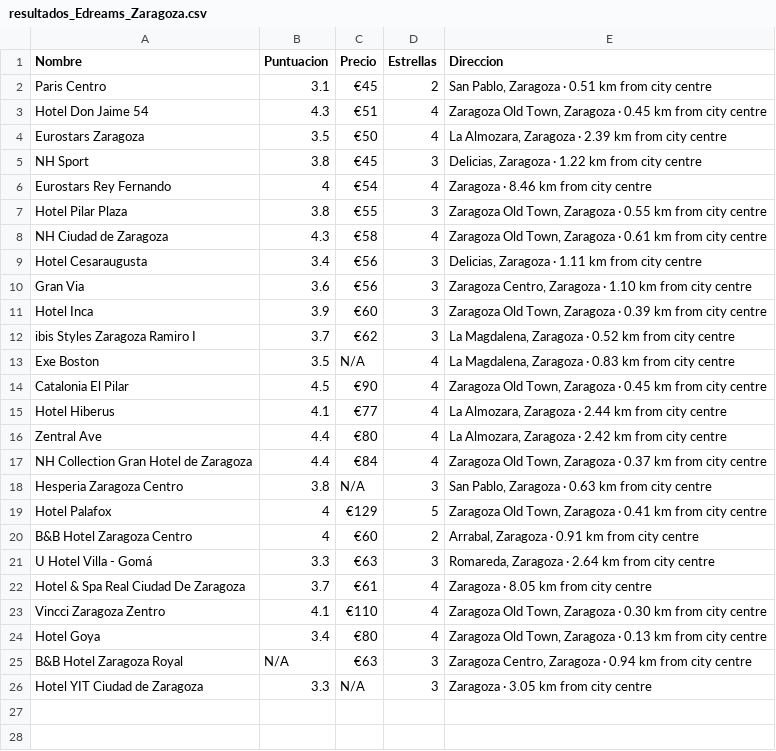
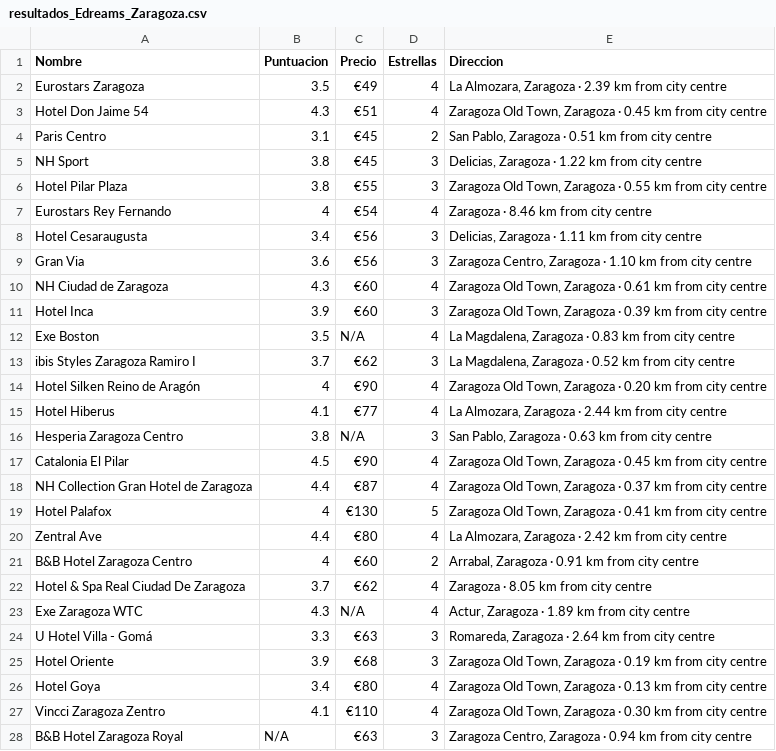
Before and after one commit to Jherzog17/ScrapingHotels, a CSV file: csv/resultados_Edreams_Zaragoza.csv, drawn as a sheet; only a part is shown; the shorter side is filled out with more unchanged rows; the diff covers the shown part only.

```diff
--- a/csv/resultados_Edreams_Zaragoza.csv
+++ b/csv/resultados_Edreams_Zaragoza.csv
@@ -1,25 +1,28 @@
 Nombre;Puntuacion;Precio;Estrellas;Direccion
+ Eurostars Zaragoza;3.5;€49;4;La Almozara, Zaragoza ·  2.39 km from city centre
+ Hotel Don Jaime 54;4.3;€51;4;Zaragoza Old Town, Zaragoza ·  0.45 km from city centre
  Paris Centro;3.1;€45;2;San Pablo, Zaragoza ·  0.51 km from city centre
- Hotel Don Jaime 54;4.3;€51;4;Zaragoza Old Town, Zaragoza ·  0.45 km from city centre
- Eurostars Zaragoza;3.5;€50;4;La Almozara, Zaragoza ·  2.39 km from city centre
  NH Sport;3.8;€45;3;Delicias, Zaragoza ·  1.22 km from city centre
+ Hotel Pilar Plaza;3.8;€55;3;Zaragoza Old Town, Zaragoza ·  0.55 km from city centre
  Eurostars Rey Fernando;4;€54;4;Zaragoza ·  8.46 km from city centre
- Hotel Pilar Plaza;3.8;€55;3;Zaragoza Old Town, Zaragoza ·  0.55 km from city centre
- NH Ciudad de Zaragoza;4.3;€58;4;Zaragoza Old Town, Zaragoza ·  0.61 km from city centre
  Hotel Cesaraugusta;3.4;€56;3;Delicias, Zaragoza ·  1.11 km from city centre
  Gran Via;3.6;€56;3;Zaragoza Centro, Zaragoza ·  1.10 km from city centre
+ NH Ciudad de Zaragoza;4.3;€60;4;Zaragoza Old Town, Zaragoza ·  0.61 km from city centre
  Hotel Inca;3.9;€60;3;Zaragoza Old Town, Zaragoza ·  0.39 km from city centre
+ Exe Boston;3.5;N/A;4;La Magdalena, Zaragoza ·  0.83 km from city centre
  ibis Styles Zaragoza Ramiro I;3.7;€62;3;La Magdalena, Zaragoza ·  0.52 km from city centre
- Exe Boston;3.5;N/A;4;La Magdalena, Zaragoza ·  0.83 km from city centre
+ Hotel Silken Reino de Aragón;4;€90;4;Zaragoza Old Town, Zaragoza ·  0.20 km from city centre
+ Hotel Hiberus;4.1;€77;4;La Almozara, Zaragoza ·  2.44 km from city centre
+ Hesperia Zaragoza Centro;3.8;N/A;3;San Pablo, Zaragoza ·  0.63 km from city centre
  Catalonia El Pilar;4.5;€90;4;Zaragoza Old Town, Zaragoza ·  0.45 km from city centre
- Hotel Hiberus;4.1;€77;4;La Almozara, Zaragoza ·  2.44 km from city centre
+ NH Collection Gran Hotel de Zaragoza;4.4;€87;4;Zaragoza Old Town, Zaragoza ·  0.37 km from city centre
+ Hotel Palafox;4;€130;5;Zaragoza Old Town, Zaragoza ·  0.41 km from city centre
  Zentral Ave;4.4;€80;4;La Almozara, Zaragoza ·  2.42 km from city centre
- NH Collection Gran Hotel de Zaragoza;4.4;€84;4;Zaragoza Old Town, Zaragoza ·  0.37 km from city centre
- Hesperia Zaragoza Centro;3.8;N/A;3;San Pablo, Zaragoza ·  0.63 km from city centre
- Hotel Palafox;4;€129;5;Zaragoza Old Town, Zaragoza ·  0.41 km from city centre
  B&B Hotel Zaragoza Centro;4;€60;2;Arrabal, Zaragoza ·  0.91 km from city centre
+ Hotel & Spa Real Ciudad De Zaragoza;3.7;€62;4;Zaragoza ·  8.05 km from city centre
+ Exe Zaragoza WTC;4.3;N/A;4;Actur, Zaragoza ·  1.89 km from city centre
  U Hotel Villa - Gomá;3.3;€63;3;Romareda, Zaragoza ·  2.64 km from city centre
- Hotel & Spa Real Ciudad De Zaragoza;3.7;€61;4;Zaragoza ·  8.05 km from city centre
+ Hotel Oriente;3.9;€68;3;Zaragoza Old Town, Zaragoza ·  0.19 km from city centre
+ Hotel Goya;3.4;€80;4;Zaragoza Old Town, Zaragoza ·  0.13 km from city centre
  Vincci Zaragoza Zentro;4.1;€110;4;Zaragoza Old Town, Zaragoza ·  0.30 km from city centre
- Hotel Goya;3.4;€80;4;Zaragoza Old Town, Zaragoza ·  0.13 km from city centre
  B&B Hotel Zaragoza Royal;N/A;€63;3;Zaragoza Centro, Zaragoza ·  0.94 km from city centre
```
Also changed, not shown: 17 added rows elsewhere in this file, csv/resultados_Amimir_Ibiza.csv, csv/resultados_Amimir_Sevilla.csv, 10 other files.
